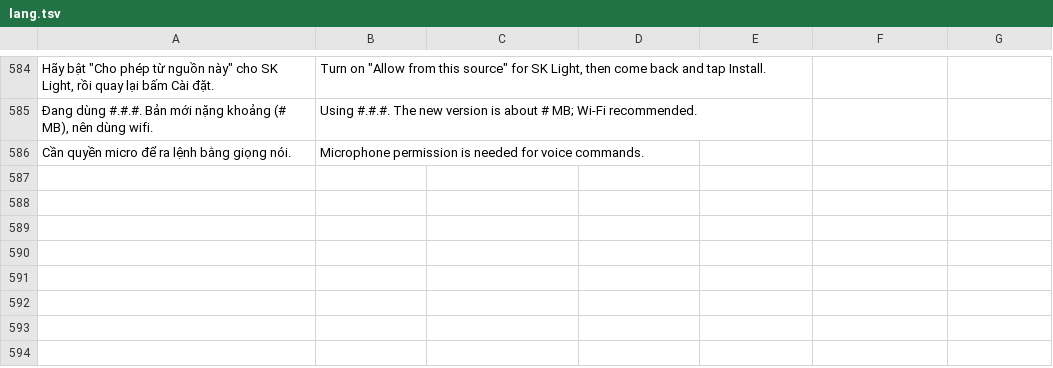
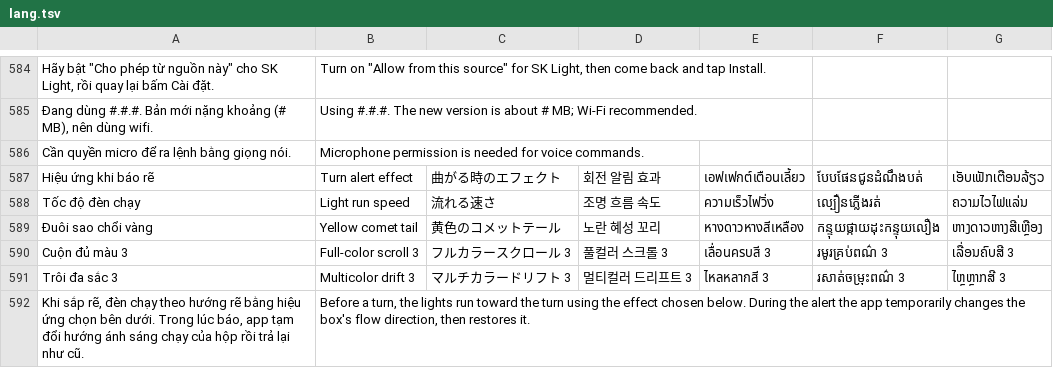
Before and after one commit to langtucute9x-create/sk-link-android, a TSV file: app/src/main/res/raw/lang.tsv, drawn as a sheet; only a part is shown, gaps mark what is left out; the diff names each change by its address in the sheet, - before the commit and + after, or states it on an @@ line.

```diff
--- a/app/src/main/res/raw/lang.tsv
+++ b/app/src/main/res/raw/lang.tsv
+row 587: Hiệu ứng khi báo rẽ | Turn alert effect | 曲がる時のエフェクト | 회전 알림 효과 | เอฟเฟกต์เตือนเลี้ยว | បែបផែនជូនដំណឹងបត់ | ເອັບເຟັກເຕືອນລ້ຽວ
+row 588: Tốc độ đèn chạy | Light run speed | 流れる速さ | 조명 흐름 속도 | ความเร็วไฟวิ่ง | ល្បឿនភ្លើងរត់ | ຄວາມໄວໄຟແລ່ນ
+row 589: Đuôi sao chổi vàng | Yellow comet tail | 黄色のコメットテール | 노란 혜성 꼬리 | หางดาวหางสีเหลือง | កន្ទុយផ្កាយដុះកន្ទុយលឿង | ຫາງດາວຫາງສີເຫຼືອງ
+row 590: Cuộn đủ màu 3 | Full-color scroll 3 | フルカラースクロール 3 | 풀컬러 스크롤 3 | เลื่อนครบสี 3 | រមូរគ្រប់ពណ៌ 3 | ເລື່ອນຄົບສີ 3
+row 591: Trôi đa sắc 3 | Multicolor drift 3 | マルチカラードリフト 3 | 멀티컬러 드리프트 3 | ไหลหลากสี 3 | រសាត់ចម្រុះពណ៌ 3 | ໄຫຼຫຼາກສີ 3
+row 592: Khi sắp rẽ, đèn chạy theo hướng rẽ bằng hiệu ứng chọn bên dưới. Trong lúc báo, app tạm đổi hướng ánh sáng chạy của hộp rồi trả lại như cũ. | Before a turn, the lights run toward the turn using the effect chosen below. During the alert the app temporarily changes the box's flow direction, then restores it.
```
Also changed, not shown: 7 other files.
